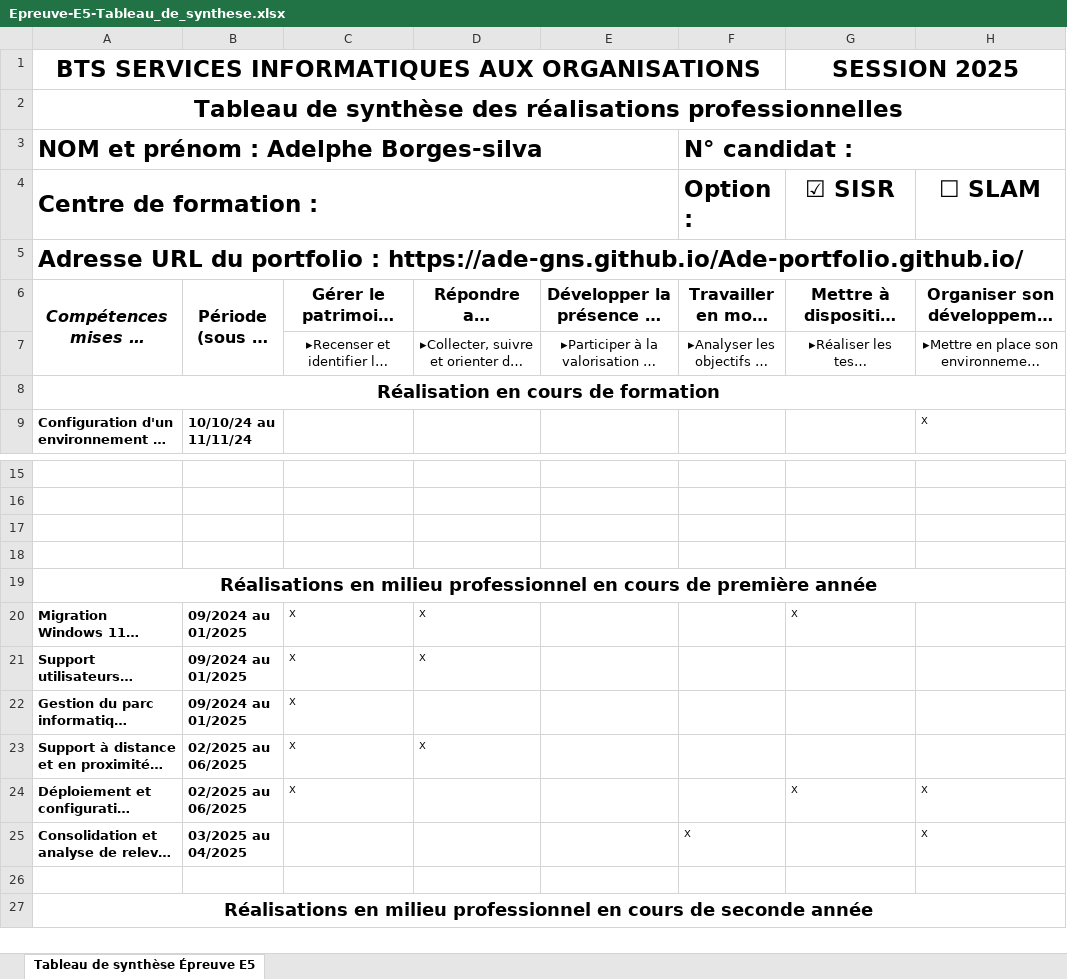
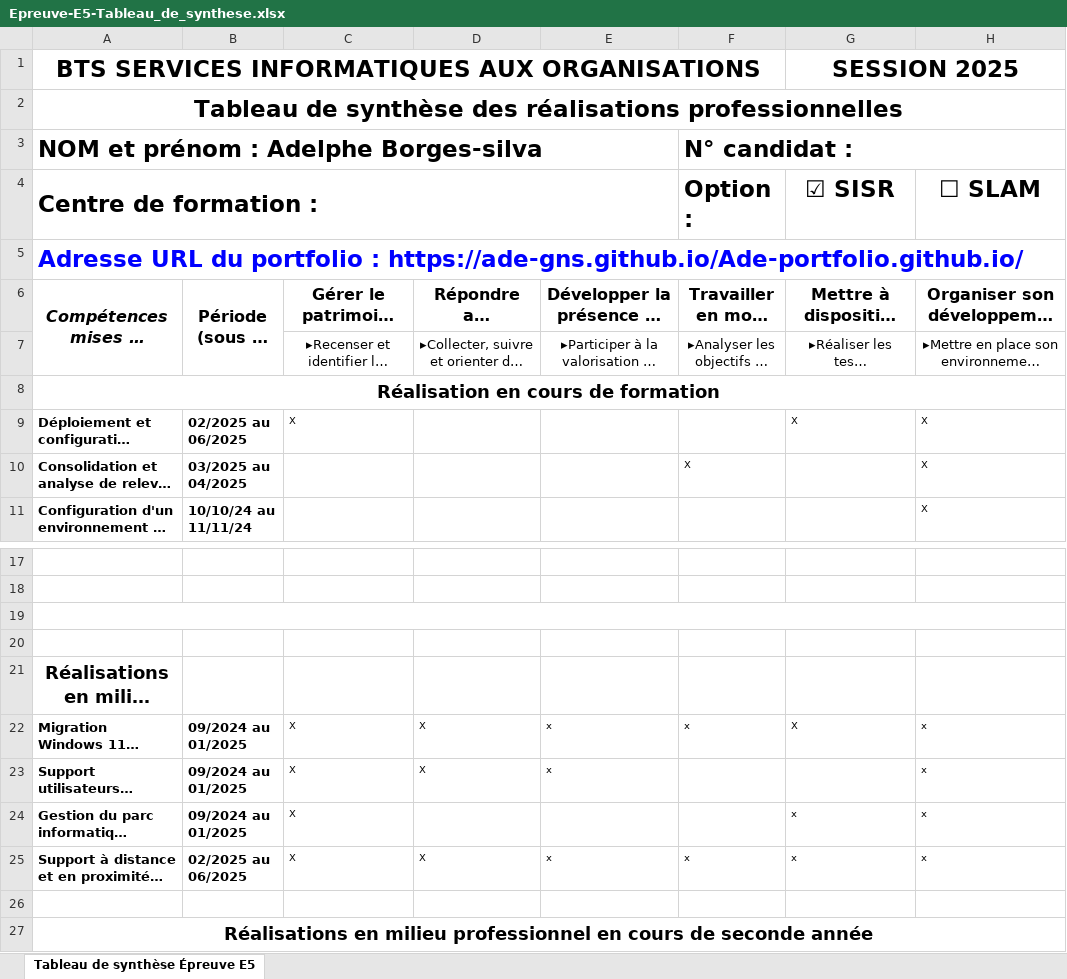
Before and after one commit to Ade-gns/Ade-portfolio.github.io, an Excel workbook: Epreuve-E5-Tableau_de_synthese.xlsx, sheet Tableau de synthèse Épreuve E5, drawn as a sheet; only a part is shown, gaps mark what is left out; long unchanged cells end in …; values as stored, in another font and other column widths than the file's, no borders; removed rows and columns are numbered as before the commit, all else as after; the diff names each change by its address in the sheet, - before the commit and + after, or states it on an @@ line.

```diff
--- a/Epreuve-E5-Tableau_de_synthese.xlsx (sheet Tableau de synthèse Épreuve E5)
+++ b/Epreuve-E5-Tableau_de_synthese.xlsx (sheet Tableau de synthèse Épreuve E5)
-A5 text colour: black
+A5 text colour: #0000FF
@@ row 24 moved to row 9: Déploiement et configuration d'environne… @@
@@ row 25 moved to row 10: Consolidation et analyse de relevés banc… @@
+A19:H19 merged
-A19:H19 merged
-E22:E23: (empty)
+E22:E23: x
-F22 (Option :): (empty)
+F22 (Option :): x
-H22:H25 (☐ SLAM): (empty)
+H22:H25 (☐ SLAM): x
-G24:G25 (☑ SISR): (empty)
+G24:G25 (☑ SISR): x
-E25: (empty)
+E25: x
-F25 (Option :): (empty)
+F25 (Option :): x
```
Also changed, not shown: 1 other file.
